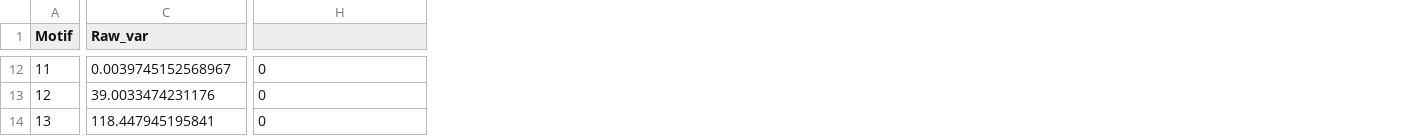
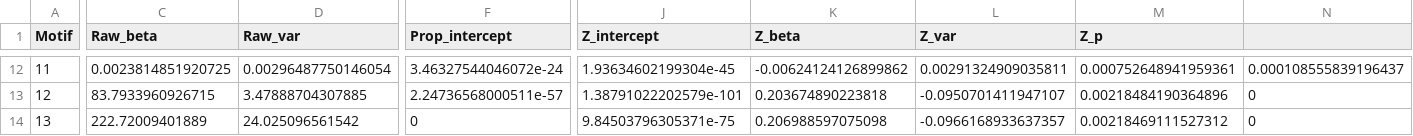
Before and after one commit to cirtwill/motifs_and_stability, a TSV file: data/summaries/motifs_vs_STL.tsv, drawn as a sheet; only a part is shown, gaps mark what is left out; addresses are those after the commit; the diff covers the shown part only; the diff names each change by its address in the sheet, - before the commit and + after, or states it on an @@ line.

```diff
--- a/data/summaries/motifs_vs_STL.tsv
+++ b/data/summaries/motifs_vs_STL.tsv
+column C (Raw_beta), rows 12-14: 0.0023814851920725 | 83.7933960926715 | 222.72009401889
+column F (Prop_intercept), rows 12-14: 3.46327544046072e-24 | 2.24736568000511e-57 | 0
+column K (Z_beta), rows 12-14: -0.00624124126899862 | 0.203674890223818 | 0.206988597075098
+column L (Z_var), rows 12-14: 0.00291324909035811 | -0.0950701411947107 | -0.0966168933637357
+column M (Z_p), rows 12-14: 0.000752648941959361 | 0.00218484190364896 | 0.00218469111527312
+column N, rows 12-14: 0.000108555839196437 | 0 | 0
-J1: (empty)
+J1: Z_intercept
-D12 (Raw_var): 0.0039745152568967
+D12 (Raw_var): 0.00296487750146054
-J12 (Z_intercept): 0
+J12 (Z_intercept): 1.93634602199304e-45
-D13 (Raw_var): 39.0033474231176
+D13 (Raw_var): 3.47888704307885
-J13 (Z_intercept): 0
+J13 (Z_intercept): 1.38791022202579e-101
-D14 (Raw_var): 118.447945195841
+D14 (Raw_var): 24.025096561542
-J14 (Z_intercept): 0
+J14 (Z_intercept): 9.84503796305371e-75
```
Also changed, not shown: 66 edited cells elsewhere in this file, data/PLS_regression/degnorm_coefficients.tsv, data/PLS_regression/degnorm_errors.tsv, 13 other files.
